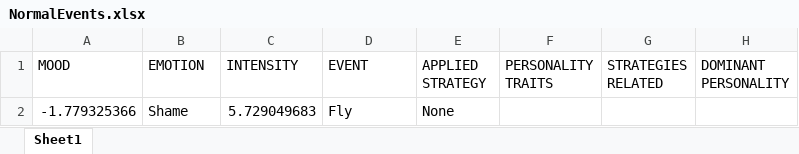
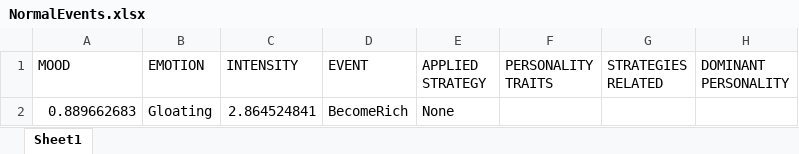
Before and after one commit to JuanJoseSolo/Emotion_Regulation, an Excel workbook: EmotionRegulation/EmotionRegulationAsset/Results/NormalEvents.xlsx, sheet Sheet1, drawn as a sheet; values as stored, in another font and other column widths than the file's, no borders; removed rows and columns are numbered as before the commit, all else as after; the diff names each change by its address in the sheet, - before the commit and + after, or states it on an @@ line.

```diff
--- a/EmotionRegulation/EmotionRegulationAsset/Results/NormalEvents.xlsx (sheet Sheet1)
+++ b/EmotionRegulation/EmotionRegulationAsset/Results/NormalEvents.xlsx (sheet Sheet1)
-row 2: -1.779325366 | Shame | 5.729049683 | Fly | None
+row 2: 0.889662683 | Gloating | 2.864524841 | BecomeRich | None
```
Also changed, not shown: EmotionRegulation/EmotionRegulationAsset/Results/Conscientiousness.xlsx, 5 other files.
